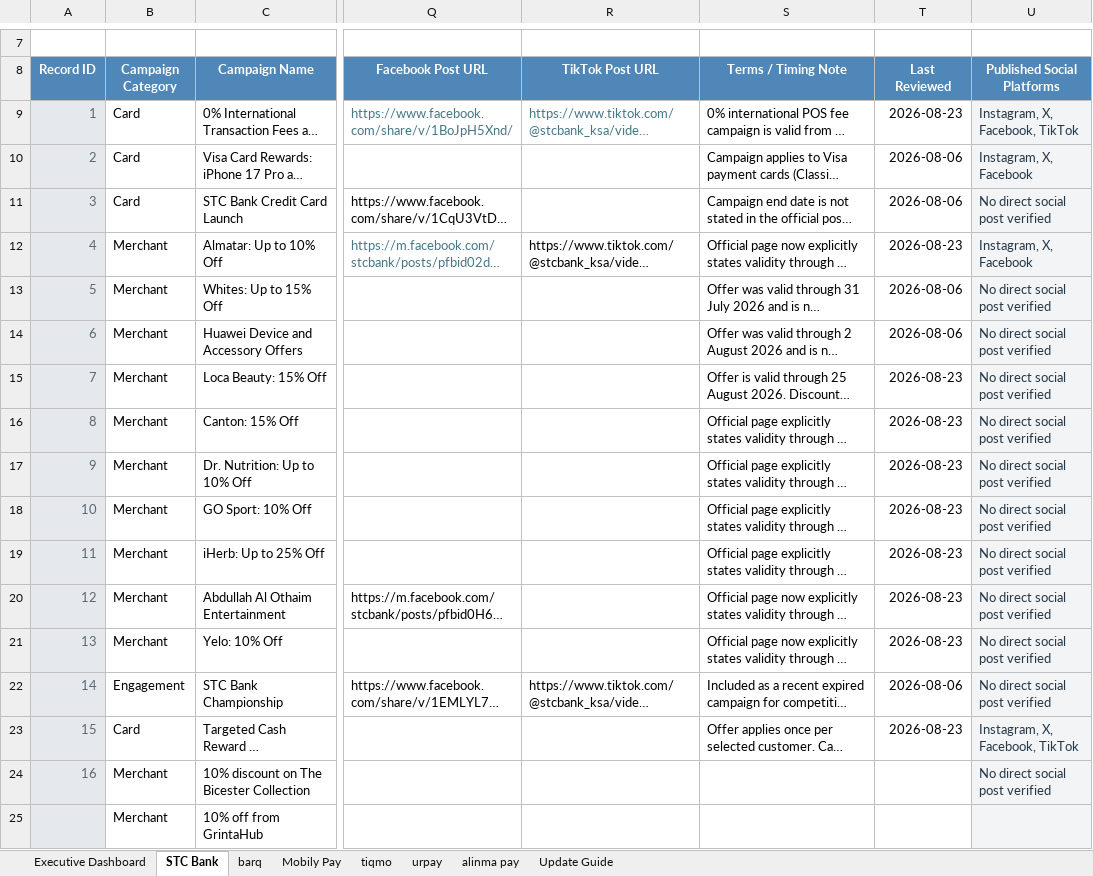
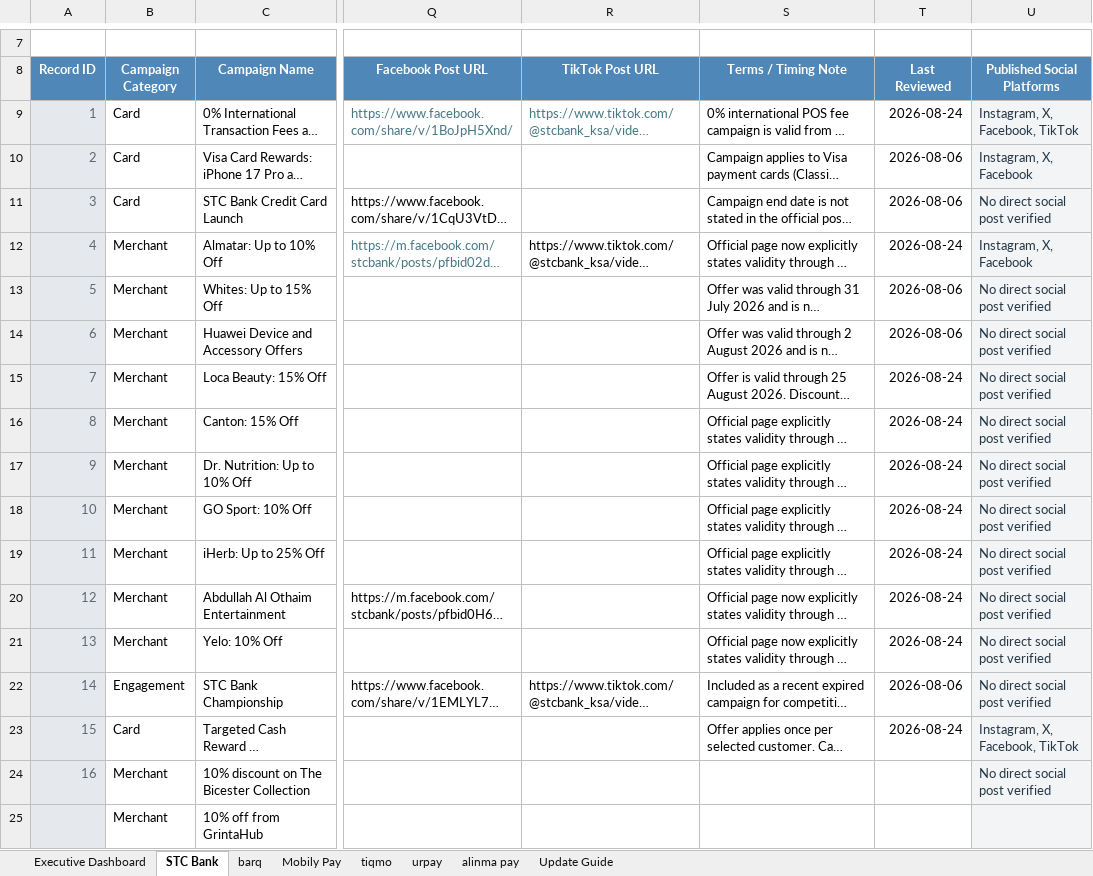
Before and after one commit to Mjmj777/competitor-monitor-v2, an Excel workbook: competitor_campaigns_latest.xlsx, sheet STC Bank, drawn as a sheet; only a part is shown, gaps mark what is left out; long unchanged cells end in …; values as stored, in another font and other column widths than the file's, no borders; conditional formats and table styles not drawn; the diff names each change by its address in the sheet, - before the commit and + after, or states it on an @@ line.

```diff
--- a/competitor_campaigns_latest.xlsx (sheet STC Bank)
+++ b/competitor_campaigns_latest.xlsx (sheet STC Bank)
-T9 (Last Reviewed): 2026-08-23
+T9 (Last Reviewed): 2026-08-24
-T12 (Last Reviewed): 2026-08-23
+T12 (Last Reviewed): 2026-08-24
-T15:T21 (Last Reviewed): 2026-08-23
+T15:T21 (Last Reviewed): 2026-08-24
-T23 (Last Reviewed): 2026-08-23
+T23 (Last Reviewed): 2026-08-24
```
Also changed, not shown: sheet Mobily Pay, sheet urpay, 2 other files.
